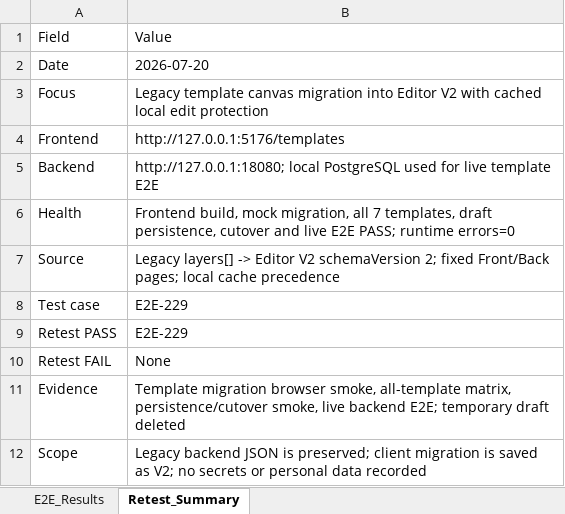
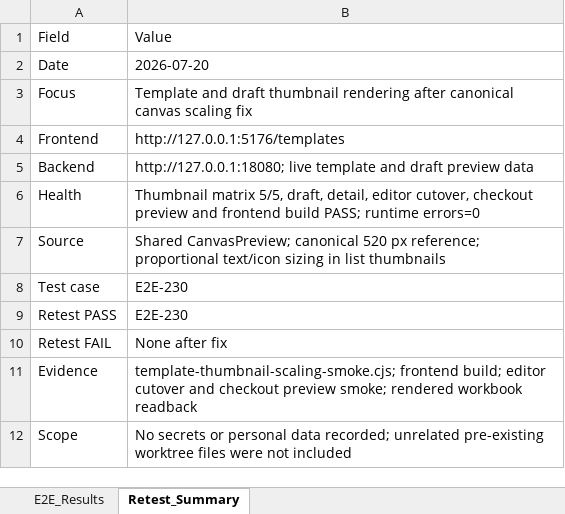
Before and after one commit to ngt-baor/Vizi, an Excel workbook: Template_TestCase.xlsx, sheet Retest_Summary, drawn as a sheet; values as stored, in another font and other column widths than the file's, no borders; the diff names each change by its address in the sheet, - before the commit and + after, or states it on an @@ line.

Commit message:
fix(preview): scale thumbnail canvas content proportionally

```diff
--- a/Template_TestCase.xlsx (sheet Retest_Summary)
+++ b/Template_TestCase.xlsx (sheet Retest_Summary)
-B3: Legacy template canvas migration into Editor V2 with cached local edit protection
+B3: Template and draft thumbnail rendering after canonical canvas scaling fix
-B5: http://127.0.0.1:18080; local PostgreSQL used for live template E2E
+B5: http://127.0.0.1:18080; live template and draft preview data
-B6: Frontend build, mock migration, all 7 templates, draft persistence, cutover and live E2E PASS; runtime…
+B6: Thumbnail matrix 5/5, draft, detail, editor cutover, checkout preview and frontend build PASS; runtime…
-B7: Legacy layers[] -> Editor V2 schemaVersion 2; fixed Front/Back pages; local cache precedence
+B7: Shared CanvasPreview; canonical 520 px reference; proportional text/icon sizing in list thumbnails
-B8:B9: E2E-229
+B8:B9: E2E-230
-B10: None
+B10: None after fix
-B11: Template migration browser smoke, all-template matrix, persistence/cutover smoke, live backend E2E; temporary draft deleted
+B11: template-thumbnail-scaling-smoke.cjs; frontend build; editor cutover and checkout preview smoke; rendered workbook readback
-B12: Legacy backend JSON is preserved; client migration is saved as V2; no secrets or personal data recorded
+B12: No secrets or personal data recorded; unrelated pre-existing worktree files were not included
```
Also changed, not shown: sheet E2E_Results, 1 other file.
